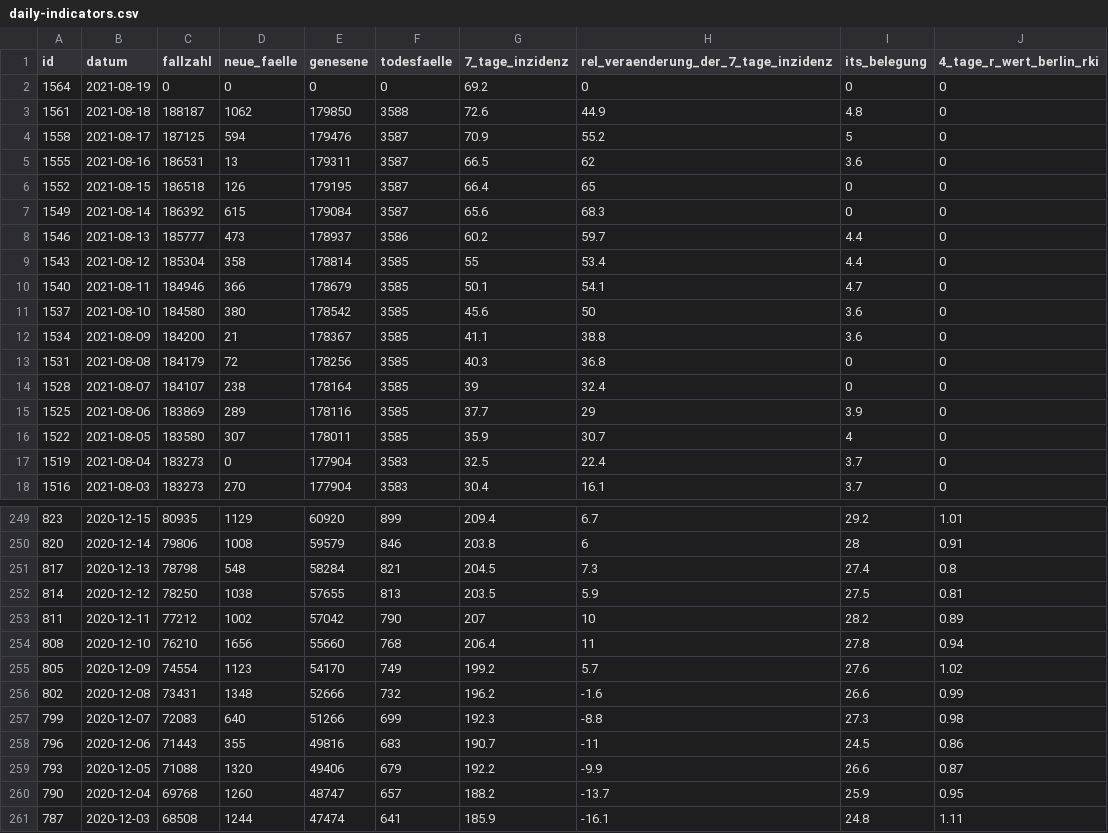
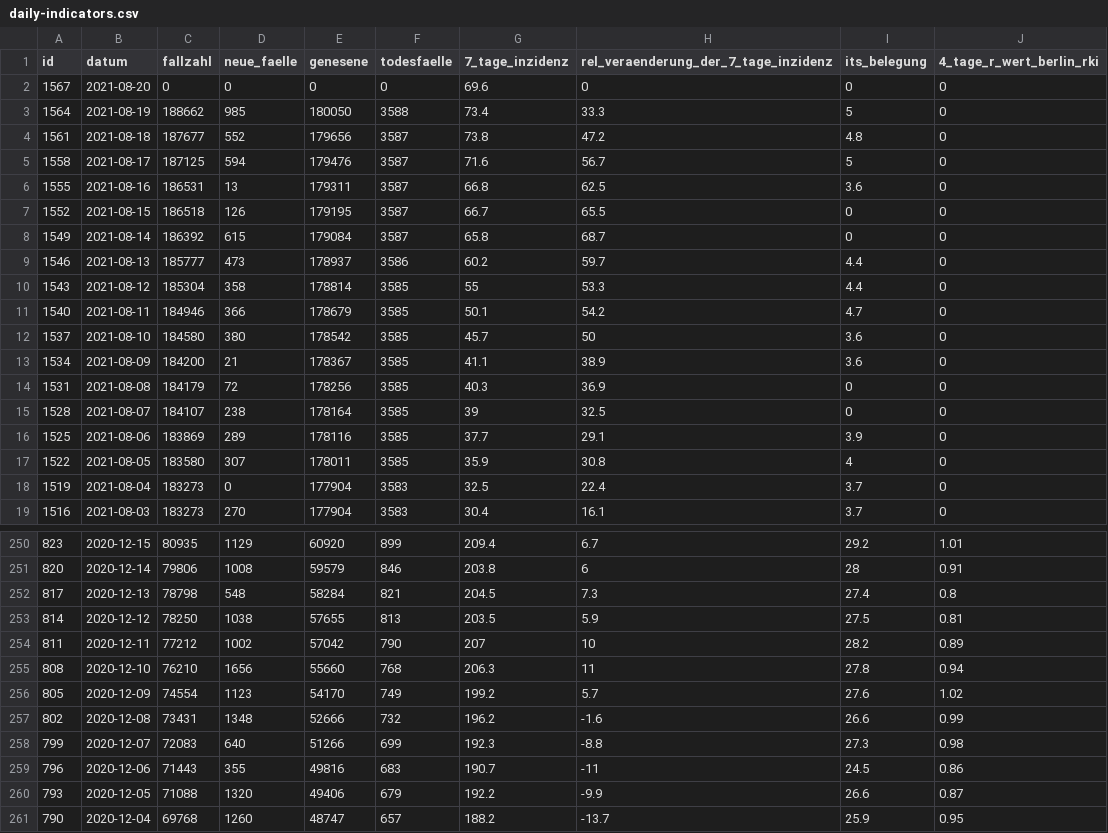
Before and after one commit to MarkusH/covid19-berlin, a CSV file: data/daily-indicators.csv, drawn as a sheet; only a part is shown, gaps mark what is left out; the shorter side is filled out with more unchanged rows; the diff covers the shown part only.

```diff
--- a/data/daily-indicators.csv
+++ b/data/daily-indicators.csv
@@ -1,17 +1,18 @@
 id;datum;fallzahl;neue_faelle;genesene;todesfaelle;7_tage_inzidenz;rel_veraenderung_der_7_tage_inzidenz;its_belegung;4_tage_r_wert_berlin_rki
-1564;2021-08-19;0;0;0;0;69.2;0;0;0
-1561;2021-08-18;188187;1062;179850;3588;72.6;44.9;4.8;0
-1558;2021-08-17;187125;594;179476;3587;70.9;55.2;5;0
-1555;2021-08-16;186531;13;179311;3587;66.5;62;3.6;0
-1552;2021-08-15;186518;126;179195;3587;66.4;65;0;0
-1549;2021-08-14;186392;615;179084;3587;65.6;68.3;0;0
+1567;2021-08-20;0;0;0;0;69.6;0;0;0
+1564;2021-08-19;188662;985;180050;3588;73.4;33.3;5;0
+1561;2021-08-18;187677;552;179656;3587;73.8;47.2;4.8;0
+1558;2021-08-17;187125;594;179476;3587;71.6;56.7;5;0
+1555;2021-08-16;186531;13;179311;3587;66.8;62.5;3.6;0
+1552;2021-08-15;186518;126;179195;3587;66.7;65.5;0;0
+1549;2021-08-14;186392;615;179084;3587;65.8;68.7;0;0
 1546;2021-08-13;185777;473;178937;3586;60.2;59.7;4.4;0
-1543;2021-08-12;185304;358;178814;3585;55;53.4;4.4;0
-1540;2021-08-11;184946;366;178679;3585;50.1;54.1;4.7;0
-1537;2021-08-10;184580;380;178542;3585;45.6;50;3.6;0
-1534;2021-08-09;184200;21;178367;3585;41.1;38.8;3.6;0
-1531;2021-08-08;184179;72;178256;3585;40.3;36.8;0;0
-1528;2021-08-07;184107;238;178164;3585;39;32.4;0;0
-1525;2021-08-06;183869;289;178116;3585;37.7;29;3.9;0
-1522;2021-08-05;183580;307;178011;3585;35.9;30.7;4;0
+1543;2021-08-12;185304;358;178814;3585;55;53.3;4.4;0
+1540;2021-08-11;184946;366;178679;3585;50.1;54.2;4.7;0
+1537;2021-08-10;184580;380;178542;3585;45.7;50;3.6;0
+1534;2021-08-09;184200;21;178367;3585;41.1;38.9;3.6;0
+1531;2021-08-08;184179;72;178256;3585;40.3;36.9;0;0
+1528;2021-08-07;184107;238;178164;3585;39;32.5;0;0
+1525;2021-08-06;183869;289;178116;3585;37.7;29.1;3.9;0
+1522;2021-08-05;183580;307;178011;3585;35.9;30.8;4;0
 1519;2021-08-04;183273;0;177904;3583;32.5;22.4;3.7;0
@@ -253,3 +254,3 @@ id;datum;fallzahl;neue_faelle;genesene;todesfaelle;7_tage_inzidenz;rel_veraender
 811;2020-12-11;77212;1002;57042;790;207;10;28.2;0.89
-808;2020-12-10;76210;1656;55660;768;206.4;11;27.8;0.94
+808;2020-12-10;76210;1656;55660;768;206.3;11;27.8;0.94
 805;2020-12-09;74554;1123;54170;749;199.2;5.7;27.6;1.02
```
Also changed, not shown: 21 edited cells elsewhere in this file, data/7-day-incidence.csv, data/daily-numbers.csv.
